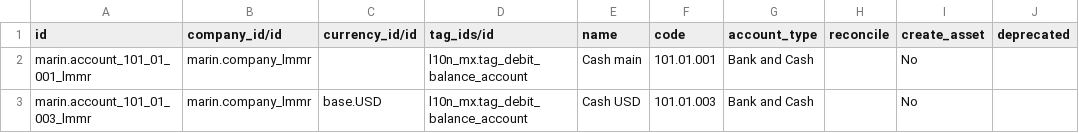
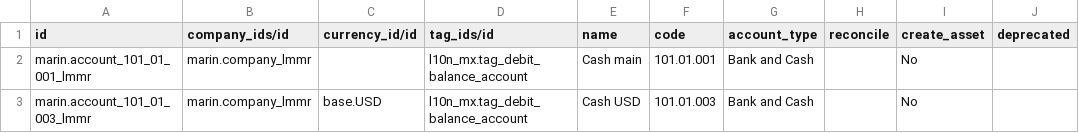
Before and after one commit to robertoCabreraAgro/addons_custom, a CSV file: marin/data/account.account.csv, drawn as a sheet; only a part is shown; the diff names each change by its address in the sheet, - before the commit and + after, or states it on an @@ line.

```diff
--- a/marin/data/account.account.csv
+++ b/marin/data/account.account.csv
-B1: company_id/id
+B1: company_ids/id
```
Also changed, not shown: 4 other files.
